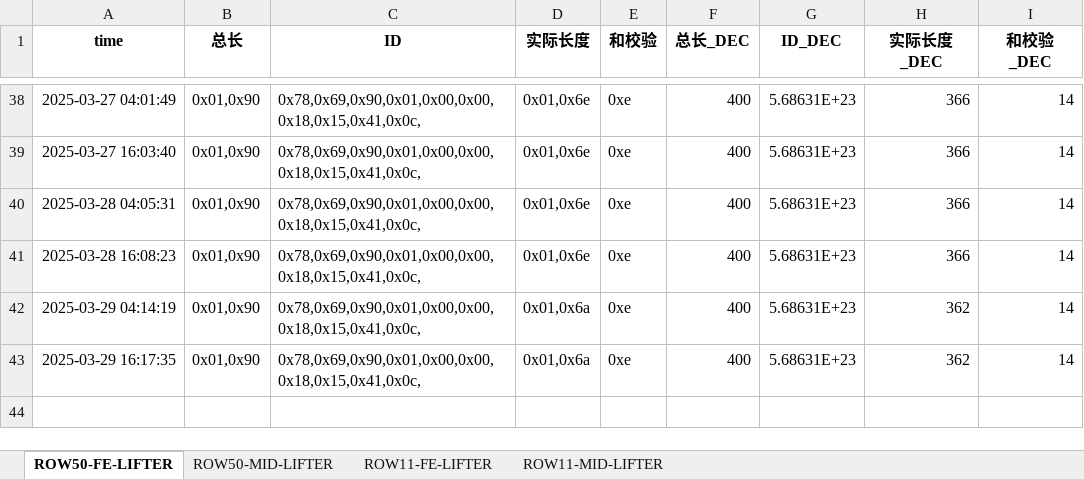
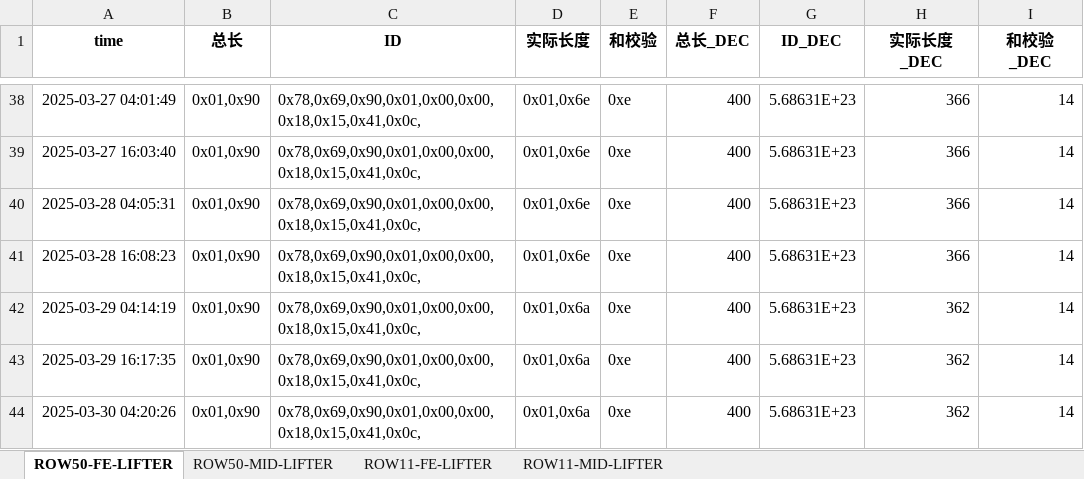
Before and after one commit to weichencsu/amman2503, an Excel workbook: SAG2_Database_update.xlsx, sheet ROW50-FE-LIFTER, drawn as a sheet; only a part is shown, gaps mark what is left out; values as stored, in another font and other column widths than the file's, no borders; the diff names each change by its address in the sheet, - before the commit and + after, or states it on an @@ line.

```diff
--- a/SAG2_Database_update.xlsx (sheet ROW50-FE-LIFTER)
+++ b/SAG2_Database_update.xlsx (sheet ROW50-FE-LIFTER)
+row 44: 2025-03-30 04:20:26 | 0x01,0x90 | 0x78,0x69,0x90,0x01,0x00,0x00,0x18,0x15,0x41,0x0c, | 0x01,0x6a | 0xe | 400 | 5.68631E+23 | 362 | 14
```
Also changed, not shown: sheet ROW11-MID-LIFTER, sheet ROW11-FE-LIFTER, sheet ROW50-MID-LIFTER.
